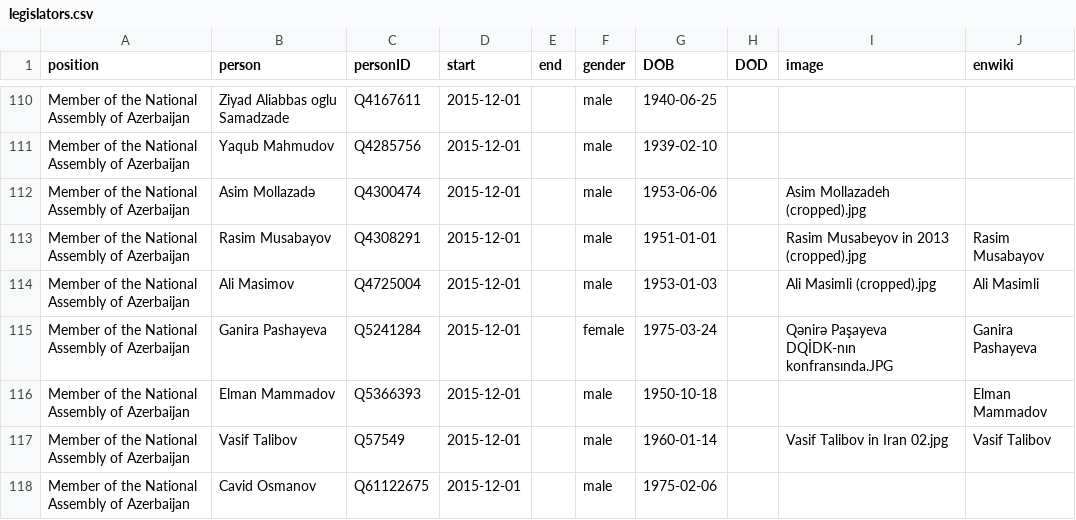
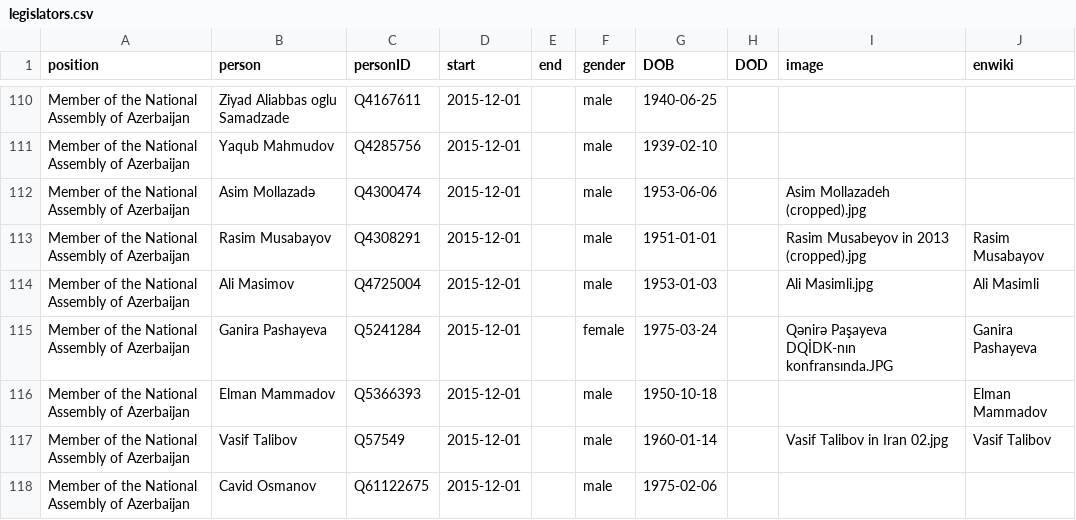
Before and after one commit to every-politician-scrapers/azerbaijan-cabinet, a CSV file: html/legislators.csv, drawn as a sheet; only a part is shown, gaps mark what is left out.

Commit message:
PCB update

```diff
--- a/html/legislators.csv
+++ b/html/legislators.csv
@@ -113,3 +113,3 @@ Member of the National Assembly of Azerbaijan,Asim Mollazadə,Q4300474,2015-12-0
 Member of the National Assembly of Azerbaijan,Rasim Musabayov,Q4308291,2015-12-01,,male,1951-01-01,,Rasim Musabeyov in 2013 (cropped).jpg,Rasim Musabayov
-Member of the National Assembly of Azerbaijan,Ali Masimov,Q4725004,2015-12-01,,male,1953-01-03,,Ali Masimli (cropped).jpg,Ali Masimli
+Member of the National Assembly of Azerbaijan,Ali Masimov,Q4725004,2015-12-01,,male,1953-01-03,,Ali Masimli.jpg,Ali Masimli
 Member of the National Assembly of Azerbaijan,Ganira Pashayeva,Q5241284,2015-12-01,,female,1975-03-24,,Qənirə Paşayeva DQİDK-nın konfransında.JPG,Ganira Pashayeva
```
